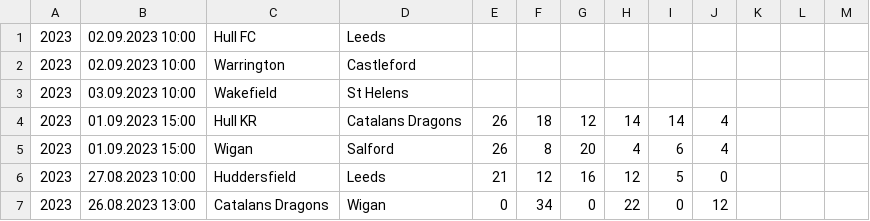
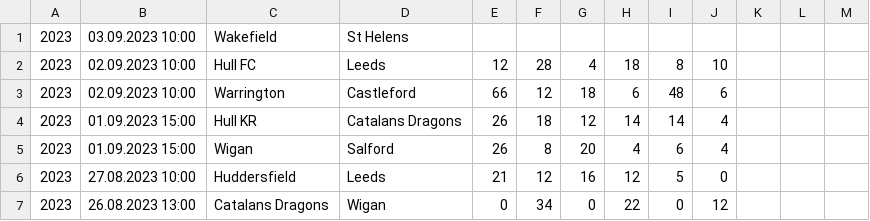
Before and after one commit to octonion/rugby, a CSV file: super_league/csv/super-league-2023.csv, drawn as a sheet; only a part is shown.

Commit message:
Super League update.

```diff
--- a/super_league/csv/super-league-2023.csv
+++ b/super_league/csv/super-league-2023.csv
@@ -1,4 +1,4 @@
-2023,02.09.2023 10:00,Hull FC,Leeds,,,,,,,,,
-2023,02.09.2023 10:00,Warrington,Castleford,,,,,,,,,
 2023,03.09.2023 10:00,Wakefield,St Helens,,,,,,,,,
+2023,02.09.2023 10:00,Hull FC,Leeds,12,28,4,18,8,10,,,
+2023,02.09.2023 10:00,Warrington,Castleford,66,12,18,6,48,6,,,
 2023,01.09.2023 15:00,Hull KR,Catalans Dragons,26,18,12,14,14,4,,,
```
Also changed, not shown: super_league/sos/current_ranking.csv, 4 other files.
